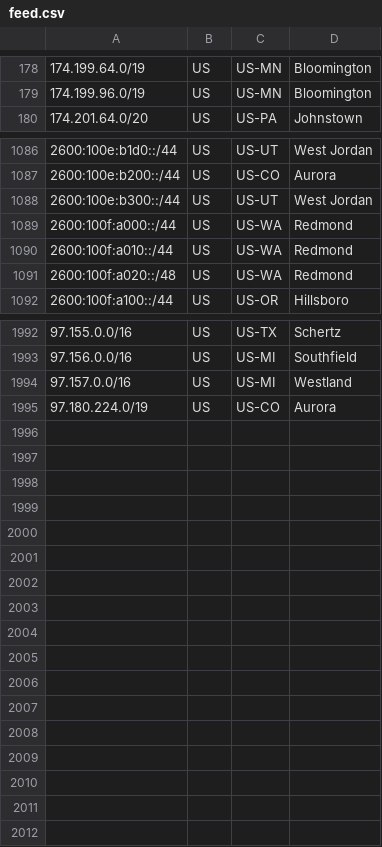
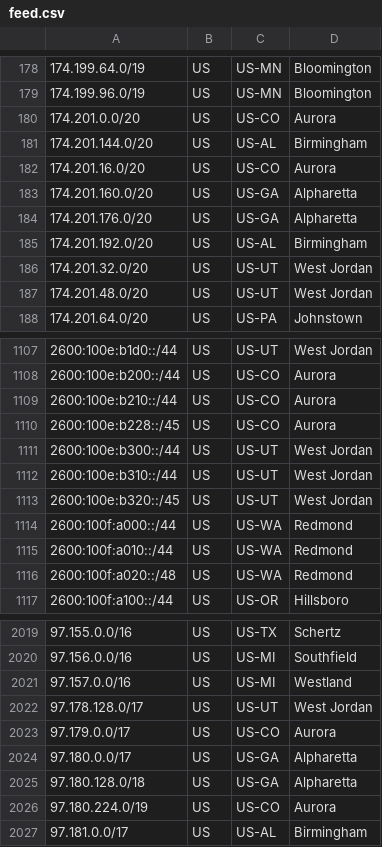
Before and after one commit to Verizon/verizon-geofeed, a CSV file: feed.csv, drawn as a sheet; only a part is shown, gaps mark what is left out; the diff covers the shown part only.

```diff
--- a/feed.csv
+++ b/feed.csv
@@ -179,2 +179,10 @@
 174.199.96.0/19,US,US-MN,Bloomington,
+174.201.0.0/20,US,US-CO,Aurora,
+174.201.144.0/20,US,US-AL,Birmingham,
+174.201.16.0/20,US,US-CO,Aurora,
+174.201.160.0/20,US,US-GA,Alpharetta,
+174.201.176.0/20,US,US-GA,Alpharetta,
+174.201.192.0/20,US,US-AL,Birmingham,
+174.201.32.0/20,US,US-UT,West Jordan,
+174.201.48.0/20,US,US-UT,West Jordan,
 174.201.64.0/20,US,US-PA,Johnstown,
@@ -1087,3 +1108,7 @@
 2600:100e:b200::/44,US,US-CO,Aurora,
+2600:100e:b210::/44,US,US-CO,Aurora,
+2600:100e:b228::/45,US,US-CO,Aurora,
 2600:100e:b300::/44,US,US-UT,West Jordan,
+2600:100e:b310::/44,US,US-UT,West Jordan,
+2600:100e:b320::/45,US,US-UT,West Jordan,
 2600:100f:a000::/44,US,US-WA,Redmond,
@@ -1994,2 +2021,7 @@
 97.157.0.0/16,US,US-MI,Westland,
+97.178.128.0/17,US,US-UT,West Jordan,
+97.179.0.0/17,US,US-CO,Aurora,
+97.180.0.0/17,US,US-GA,Alpharetta,
+97.180.128.0/18,US,US-GA,Alpharetta,
 97.180.224.0/19,US,US-CO,Aurora,
+97.181.0.0/17,US,US-AL,Birmingham,
```
Also changed, not shown: 15 added rows elsewhere in this file, 1 other file.
